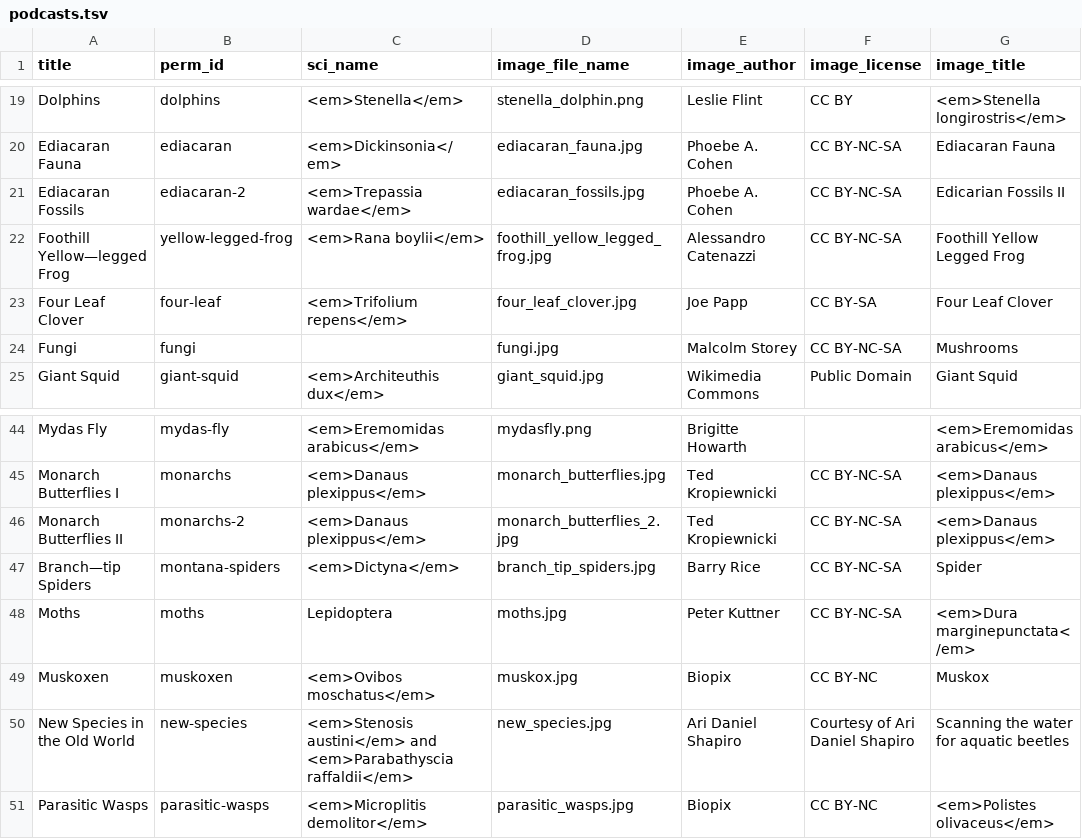
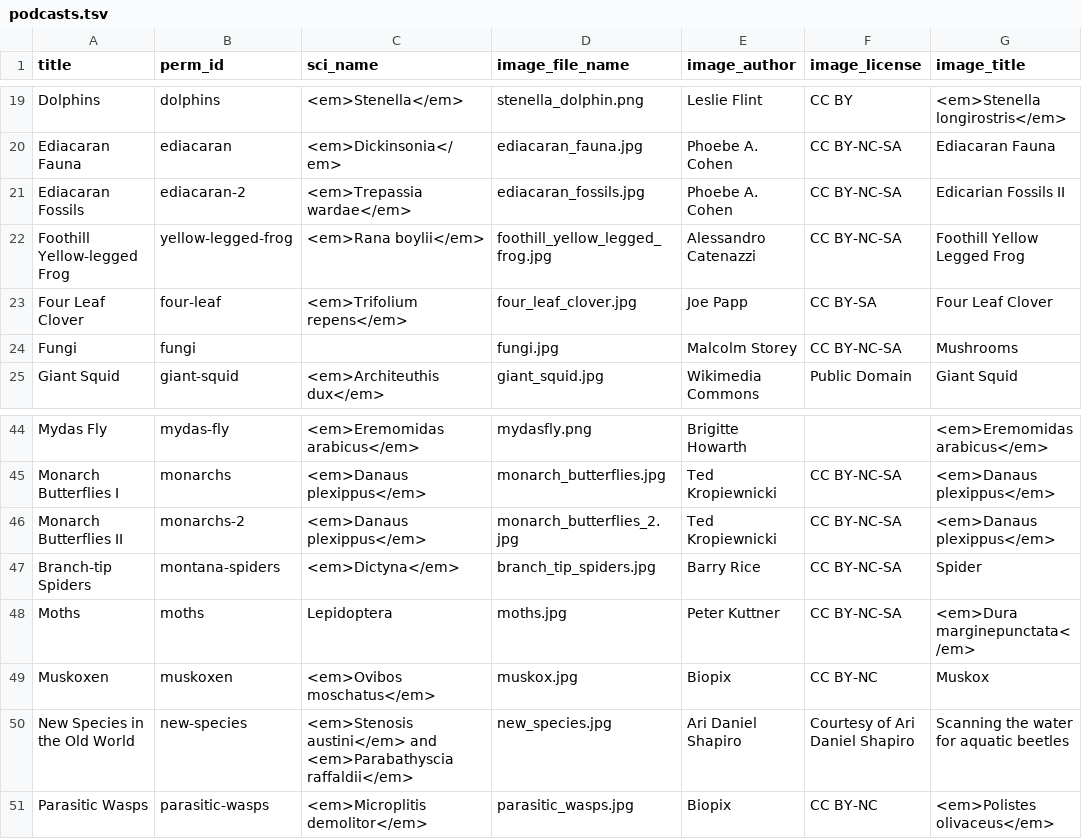
Before and after one commit to EOL/eddev, a TSV file: db/seed_data/podcasts.tsv, drawn as a sheet; only a part is shown, gaps mark what is left out; the diff names each change by its address in the sheet, - before the commit and + after, or states it on an @@ line.

Commit message:
fix hyphens

```diff
--- a/db/seed_data/podcasts.tsv
+++ b/db/seed_data/podcasts.tsv
-A22 (title): Foothill Yellow—legged Frog
+A22 (title): Foothill Yellow-legged Frog
-A47 (title): Branch—tip Spiders
+A47 (title): Branch-tip Spiders
```
